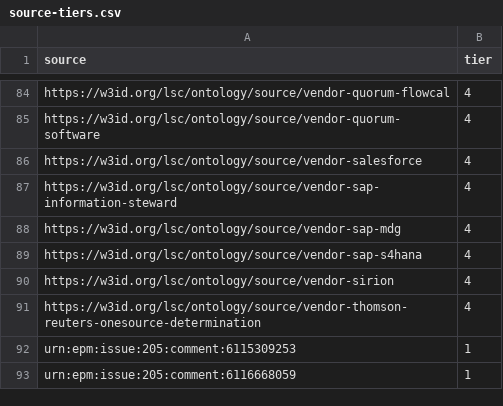
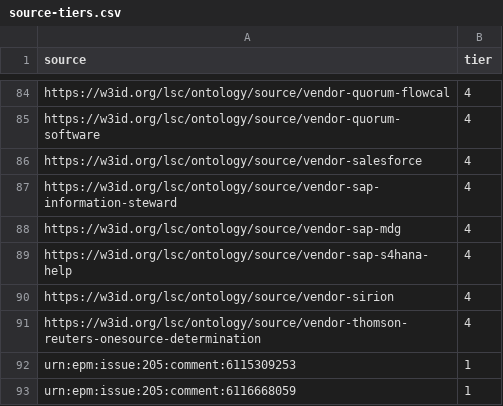
Before and after one commit to aadehamid/enterprise-performance-model, a CSV file: business_architecture/ontology/authority/source-tiers.csv, drawn as a sheet; only a part is shown, gaps mark what is left out.

```diff
--- a/business_architecture/ontology/authority/source-tiers.csv
+++ b/business_architecture/ontology/authority/source-tiers.csv
@@ -88,3 +88,3 @@ https://w3id.org/lsc/ontology/source/vendor-sap-information-steward,4
 https://w3id.org/lsc/ontology/source/vendor-sap-mdg,4
-https://w3id.org/lsc/ontology/source/vendor-sap-s4hana,4
+https://w3id.org/lsc/ontology/source/vendor-sap-s4hana-help,4
 https://w3id.org/lsc/ontology/source/vendor-sirion,4
```
Also changed, not shown: business_architecture/ontology/party/definitions.csv, business_architecture/ontology/system/definitions.csv, 42 other files.
